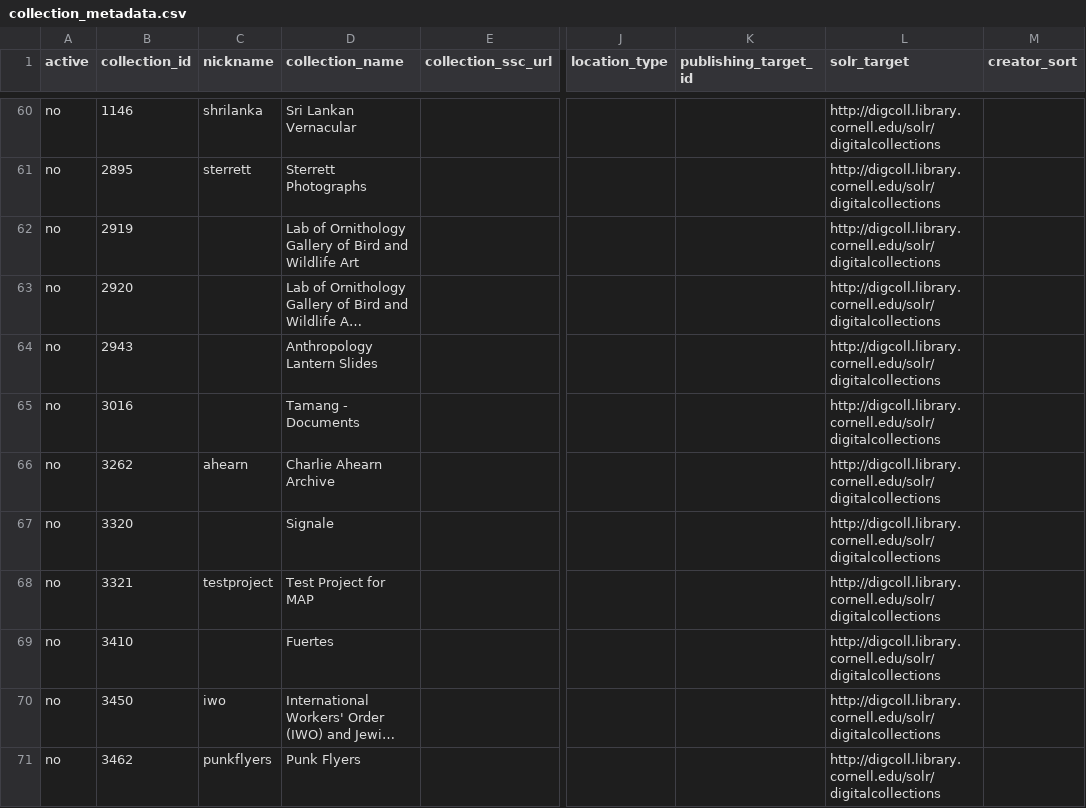
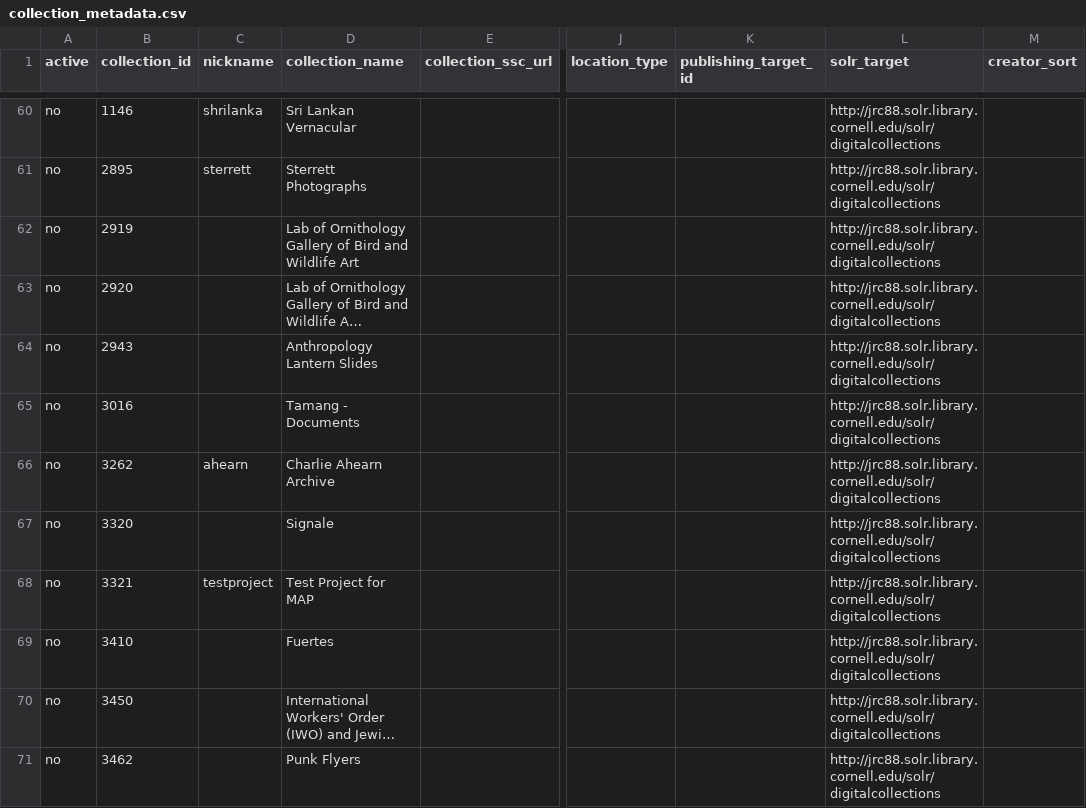
Before and after one commit to cul-it/sharedshelf-to-solr, a CSV file: SharedShelfMap/collection_metadata.csv, drawn as a sheet; only a part is shown, gaps mark what is left out; long unchanged cells end in …; the diff covers the shown part only; the diff names each change by its address in the sheet, - before the commit and + after, or states it on an @@ line.

```diff
--- a/SharedShelfMap/collection_metadata.csv
+++ b/SharedShelfMap/collection_metadata.csv
-L60:L71 (solr_target): http://digcoll.library.cornell.edu/solr/digitalcollections
+L60:L71 (solr_target): http://jrc88.solr.library.cornell.edu/solr/digitalcollections
-C70 (nickname): iwo
+C70 (nickname): (empty)
-C71 (nickname): punkflyers
+C71 (nickname): (empty)
```
Also changed, not shown: 1 added row, 1 removed row and 69 edited cells elsewhere in this file.
